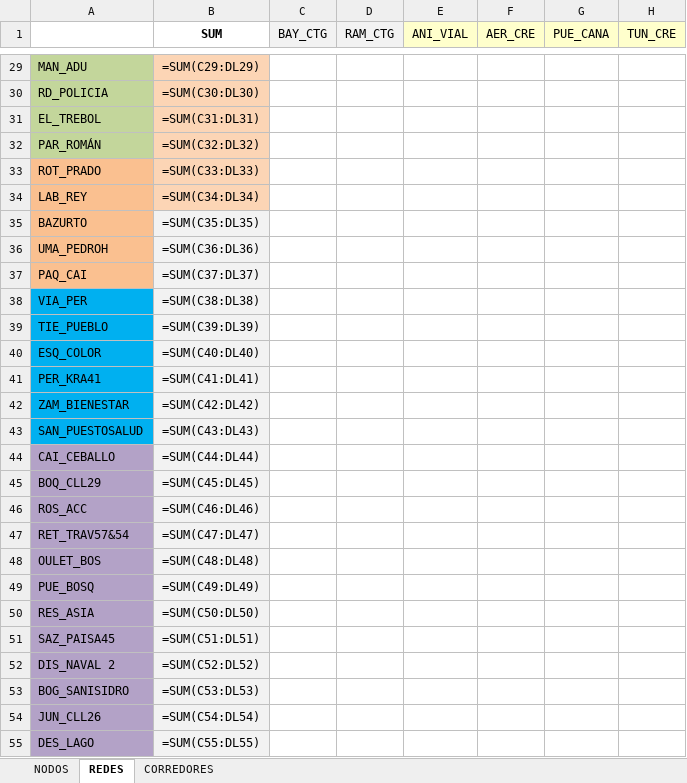
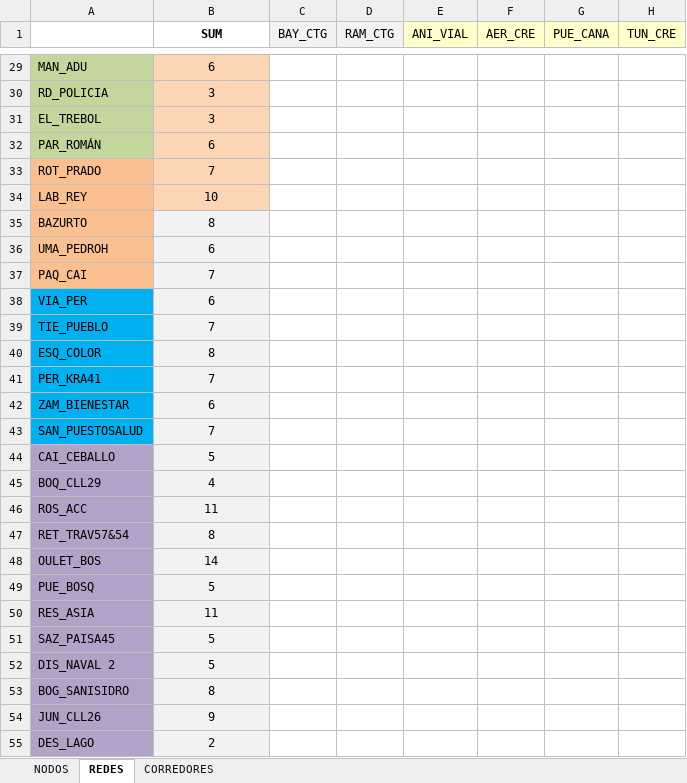
Before and after one commit to Manuuell/Monitor-TraficoCTG, an Excel workbook: nodos.xlsx, sheet REDES, drawn as a sheet; only a part is shown, gaps mark what is left out; values as stored, in another font and other column widths than the file's, no borders; formulas without a stored value are shown as written; conditional formats not drawn; the diff covers the shown part only; the diff names each change by its address in the sheet, - before the commit and + after, or states it on an @@ line.

```diff
--- a/nodos.xlsx (sheet REDES)
+++ b/nodos.xlsx (sheet REDES)
-B29 (SUM): =SUM(C29:DL29)
+B29 (SUM): 6
-B30 (SUM): =SUM(C30:DL30)
+B30 (SUM): 3
-B31 (SUM): =SUM(C31:DL31)
+B31 (SUM): 3
-B32 (SUM): =SUM(C32:DL32)
+B32 (SUM): 6
-B33 (SUM): =SUM(C33:DL33)
+B33 (SUM): 7
-B34 (SUM): =SUM(C34:DL34)
+B34 (SUM): 10
-B35 (SUM): =SUM(C35:DL35)
+B35 (SUM): 8
-B36 (SUM): =SUM(C36:DL36)
+B36 (SUM): 6
-B37 (SUM): =SUM(C37:DL37)
+B37 (SUM): 7
-B38 (SUM): =SUM(C38:DL38)
+B38 (SUM): 6
-B39 (SUM): =SUM(C39:DL39)
+B39 (SUM): 7
-B40 (SUM): =SUM(C40:DL40)
+B40 (SUM): 8
-B41 (SUM): =SUM(C41:DL41)
+B41 (SUM): 7
-B42 (SUM): =SUM(C42:DL42)
+B42 (SUM): 6
-B43 (SUM): =SUM(C43:DL43)
+B43 (SUM): 7
-B44 (SUM): =SUM(C44:DL44)
+B44 (SUM): 5
-B45 (SUM): =SUM(C45:DL45)
+B45 (SUM): 4
-B46 (SUM): =SUM(C46:DL46)
+B46 (SUM): 11
-B47 (SUM): =SUM(C47:DL47)
+B47 (SUM): 8
-B48 (SUM): =SUM(C48:DL48)
+B48 (SUM): 14
-B49 (SUM): =SUM(C49:DL49)
+B49 (SUM): 5
-B50 (SUM): =SUM(C50:DL50)
+B50 (SUM): 11
-B51 (SUM): =SUM(C51:DL51)
+B51 (SUM): 5
-B52 (SUM): =SUM(C52:DL52)
+B52 (SUM): 5
-B53 (SUM): =SUM(C53:DL53)
+B53 (SUM): 8
-B54 (SUM): =SUM(C54:DL54)
+B54 (SUM): 9
-B55 (SUM): =SUM(C55:DL55)
+B55 (SUM): 2
```
Also changed, not shown: 87 edited cells elsewhere in this sheet, sheet CORREDORES, 2 other files.
